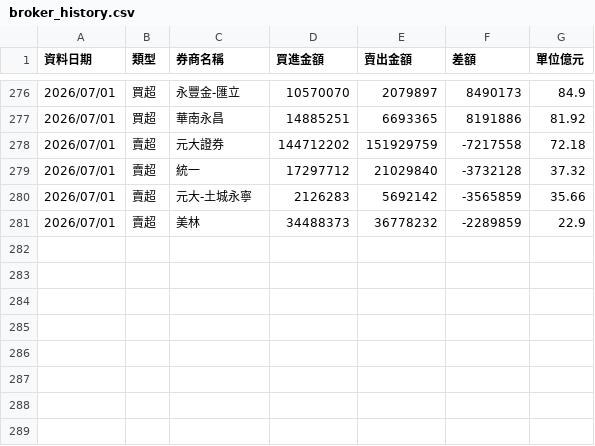
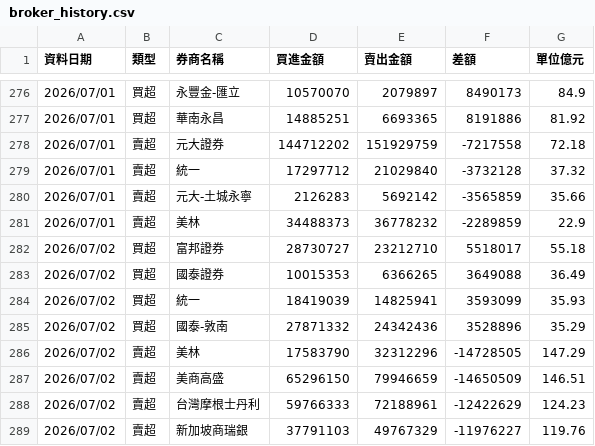
Before and after one commit to yuc1222-lgtm/broker-tracker, a CSV file: broker_history.csv, drawn as a sheet; only a part is shown, gaps mark what is left out.

```diff
--- a/broker_history.csv
+++ b/broker_history.csv
@@ -281 +281,9 @@
 2026/07/01,賣超,美林,34488373,36778232,-2289859,22.9
+2026/07/02,買超,富邦證券,28730727,23212710,5518017,55.18
+2026/07/02,買超,國泰證券,10015353,6366265,3649088,36.49
+2026/07/02,買超,統一,18419039,14825941,3593099,35.93
+2026/07/02,買超,國泰-敦南,27871332,24342436,3528896,35.29
+2026/07/02,賣超,美林,17583790,32312296,-14728505,147.29
+2026/07/02,賣超,美商高盛,65296150,79946659,-14650509,146.51
+2026/07/02,賣超,台灣摩根士丹利,59766333,72188961,-12422629,124.23
+2026/07/02,賣超,新加坡商瑞銀,37791103,49767329,-11976227,119.76
```
